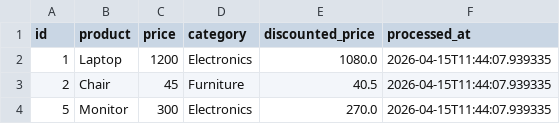
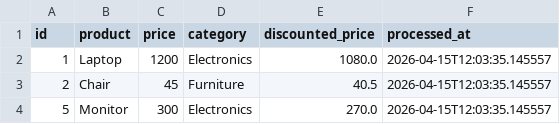
Before and after one commit to GDGoC-FPTU/data-pipeline-observability-BinhLNT, a CSV file: processed_data.csv, drawn as a sheet.

```diff
--- a/processed_data.csv
+++ b/processed_data.csv
@@ -1,4 +1,4 @@
 id,product,price,category,discounted_price,processed_at
-1,Laptop,1200,Electronics,1080.0,2026-04-15T11:44:07.939335
-2,Chair,45,Furniture,40.5,2026-04-15T11:44:07.939335
-5,Monitor,300,Electronics,270.0,2026-04-15T11:44:07.939335
+1,Laptop,1200,Electronics,1080.0,2026-04-15T12:03:35.145557
+2,Chair,45,Furniture,40.5,2026-04-15T12:03:35.145557
+5,Monitor,300,Electronics,270.0,2026-04-15T12:03:35.145557
```
Also changed, not shown: 1 other file.
